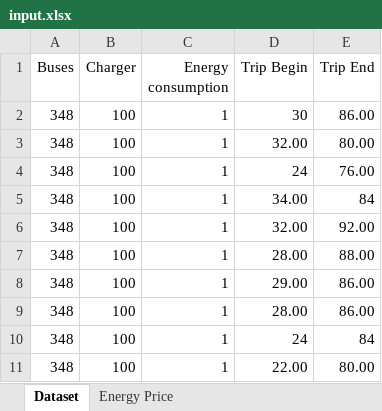
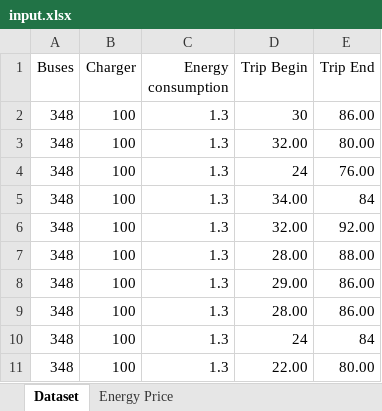
Before and after one commit to jmanzolli/VPPC-2024-Tutorial, an Excel workbook: input.xlsx, sheet Dataset, drawn as a sheet; values as stored, in another font and other column widths than the file's, no borders; the diff names each change by its address in the sheet, - before the commit and + after, or states it on an @@ line.

```diff
--- a/input.xlsx (sheet Dataset)
+++ b/input.xlsx (sheet Dataset)
-C2:C11 (Energy consumption): 1
+C2:C11 (Energy consumption): 1.3
```
Also changed, not shown: output.xlsx, 3 other files.
